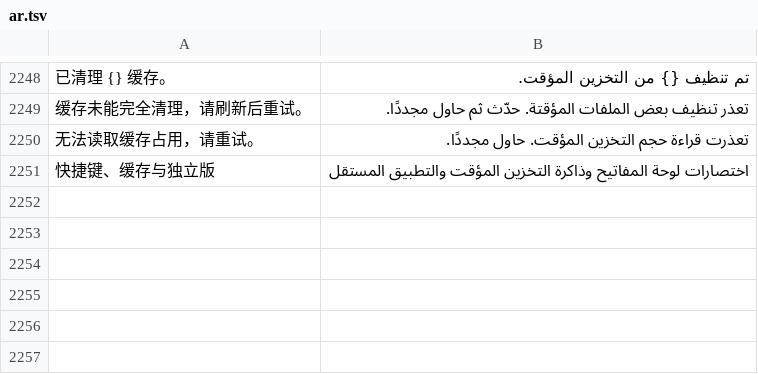
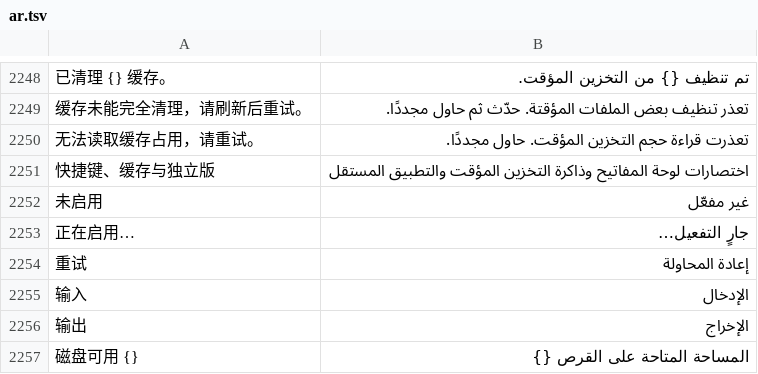
Before and after one commit to ysicing/XStats, a TSV file: Packages/XStatsKit/Sources/Localization/Resources/ar.tsv, drawn as a sheet; only a part is shown, gaps mark what is left out; the diff names each change by its address in the sheet, - before the commit and + after, or states it on an @@ line.

```diff
--- a/Packages/XStatsKit/Sources/Localization/Resources/ar.tsv
+++ b/Packages/XStatsKit/Sources/Localization/Resources/ar.tsv
+row 2252: 未启用 | غير مفعّل
+row 2253: 正在启用… | جارٍ التفعيل…
+row 2254: 重试 | إعادة المحاولة
+row 2255: 输入 | الإدخال
+row 2256: 输出 | الإخراج
+row 2257: 磁盘可用 {} | المساحة المتاحة على القرص {}
```
Also changed, not shown: Packages/XStatsKit/Sources/Localization/Resources/de.tsv, Packages/XStatsKit/Sources/Localization/Resources/es.tsv, 15 other files.
